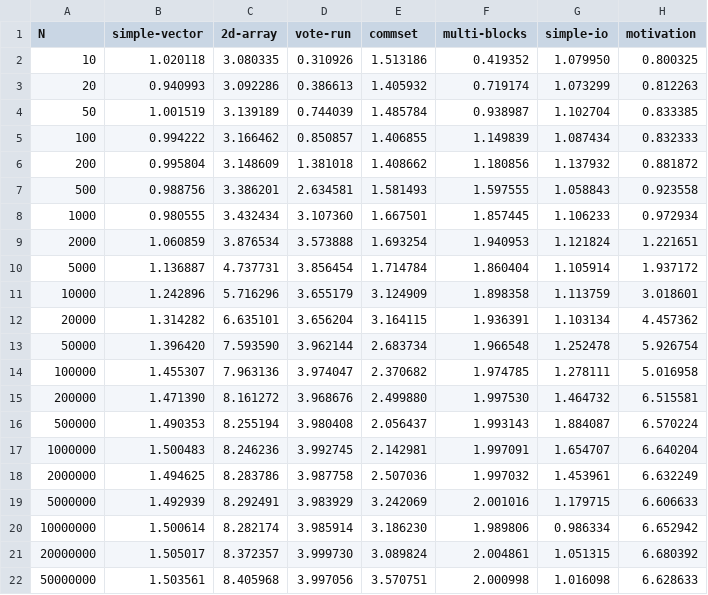
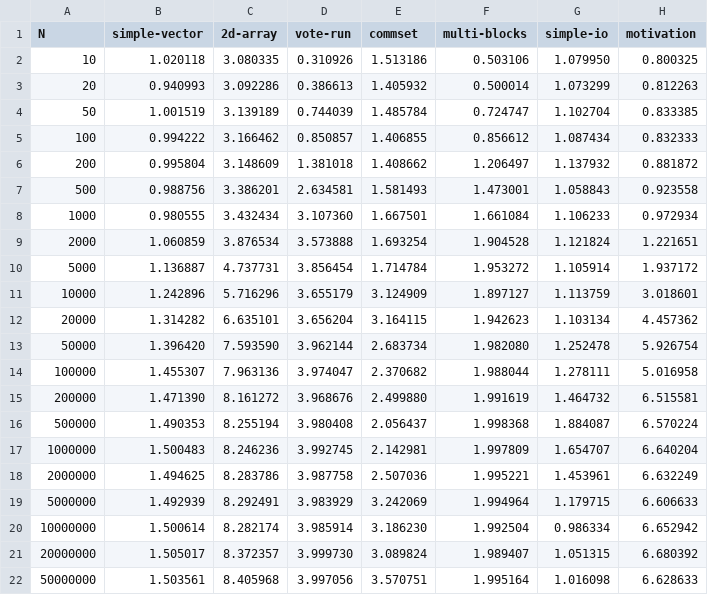
Before and after one commit to veracity-lang/veracity2g, a CSV file: reports/out-dswp-arran/ratio.csv, drawn as a sheet.

```diff
--- a/reports/out-dswp-arran/ratio.csv
+++ b/reports/out-dswp-arran/ratio.csv
@@ -1,22 +1,22 @@
 N	simple-vector	2d-array	vote-run	commset	multi-blocks	simple-io	motivation
-10	1.020118	3.080335	0.310926	1.513186	0.419352	1.079950	0.800325
-20	0.940993	3.092286	0.386613	1.405932	0.719174	1.073299	0.812263
-50	1.001519	3.139189	0.744039	1.485784	0.938987	1.102704	0.833385
-100	0.994222	3.166462	0.850857	1.406855	1.149839	1.087434	0.832333
-200	0.995804	3.148609	1.381018	1.408662	1.180856	1.137932	0.881872
-500	0.988756	3.386201	2.634581	1.581493	1.597555	1.058843	0.923558
-1000	0.980555	3.432434	3.107360	1.667501	1.857445	1.106233	0.972934
-2000	1.060859	3.876534	3.573888	1.693254	1.940953	1.121824	1.221651
-5000	1.136887	4.737731	3.856454	1.714784	1.860404	1.105914	1.937172
-10000	1.242896	5.716296	3.655179	3.124909	1.898358	1.113759	3.018601
-20000	1.314282	6.635101	3.656204	3.164115	1.936391	1.103134	4.457362
-50000	1.396420	7.593590	3.962144	2.683734	1.966548	1.252478	5.926754
-100000	1.455307	7.963136	3.974047	2.370682	1.974785	1.278111	5.016958
-200000	1.471390	8.161272	3.968676	2.499880	1.997530	1.464732	6.515581
-500000	1.490353	8.255194	3.980408	2.056437	1.993143	1.884087	6.570224
-1000000	1.500483	8.246236	3.992745	2.142981	1.997091	1.654707	6.640204
-2000000	1.494625	8.283786	3.987758	2.507036	1.997032	1.453961	6.632249
-5000000	1.492939	8.292491	3.983929	3.242069	2.001016	1.179715	6.606633
-10000000	1.500614	8.282174	3.985914	3.186230	1.989806	0.986334	6.652942
-20000000	1.505017	8.372357	3.999730	3.089824	2.004861	1.051315	6.680392
-50000000	1.503561	8.405968	3.997056	3.570751	2.000998	1.016098	6.628633
+10	1.020118	3.080335	0.310926	1.513186	0.503106	1.079950	0.800325
+20	0.940993	3.092286	0.386613	1.405932	0.500014	1.073299	0.812263
+50	1.001519	3.139189	0.744039	1.485784	0.724747	1.102704	0.833385
+100	0.994222	3.166462	0.850857	1.406855	0.856612	1.087434	0.832333
+200	0.995804	3.148609	1.381018	1.408662	1.206497	1.137932	0.881872
+500	0.988756	3.386201	2.634581	1.581493	1.473001	1.058843	0.923558
+1000	0.980555	3.432434	3.107360	1.667501	1.661084	1.106233	0.972934
+2000	1.060859	3.876534	3.573888	1.693254	1.904528	1.121824	1.221651
+5000	1.136887	4.737731	3.856454	1.714784	1.953272	1.105914	1.937172
+10000	1.242896	5.716296	3.655179	3.124909	1.897127	1.113759	3.018601
+20000	1.314282	6.635101	3.656204	3.164115	1.942623	1.103134	4.457362
+50000	1.396420	7.593590	3.962144	2.683734	1.982080	1.252478	5.926754
+100000	1.455307	7.963136	3.974047	2.370682	1.988044	1.278111	5.016958
+200000	1.471390	8.161272	3.968676	2.499880	1.991619	1.464732	6.515581
+500000	1.490353	8.255194	3.980408	2.056437	1.998368	1.884087	6.570224
+1000000	1.500483	8.246236	3.992745	2.142981	1.997809	1.654707	6.640204
+2000000	1.494625	8.283786	3.987758	2.507036	1.995221	1.453961	6.632249
+5000000	1.492939	8.292491	3.983929	3.242069	1.994964	1.179715	6.606633
+10000000	1.500614	8.282174	3.985914	3.186230	1.992504	0.986334	6.652942
+20000000	1.505017	8.372357	3.999730	3.089824	1.989407	1.051315	6.680392
+50000000	1.503561	8.405968	3.997056	3.570751	1.995164	1.016098	6.628633
```
Also changed, not shown: reports/out-dswp-arran/par.csv, reports/out-dswp-arran/seq.csv, 7 other files.
